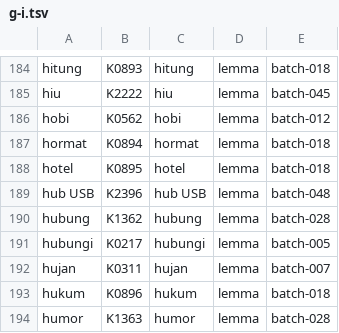
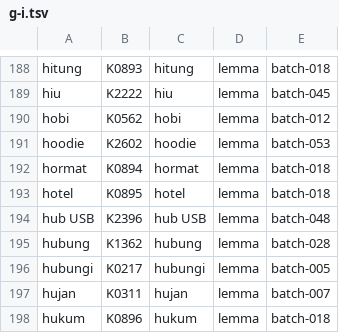
Before and after one commit to semoliginon-ops/Lexara-Chatbot, a TSV file: data/kamus/index/g-i.tsv, drawn as a sheet; only a part is shown, gaps mark what is left out; the shorter side is filled out with more unchanged rows; the diff covers the shown part only.

Commit message:
Update g-i token index for batch 053

```diff
--- a/data/kamus/index/g-i.tsv
+++ b/data/kamus/index/g-i.tsv
@@ -186,2 +190,3 @@ hiu	K2222	hiu	lemma	batch-045
 hobi	K0562	hobi	lemma	batch-012
+hoodie	K2602	hoodie	lemma	batch-053
 hormat	K0894	hormat	lemma	batch-018
```
Also changed, not shown: 7 added rows elsewhere in this file.
